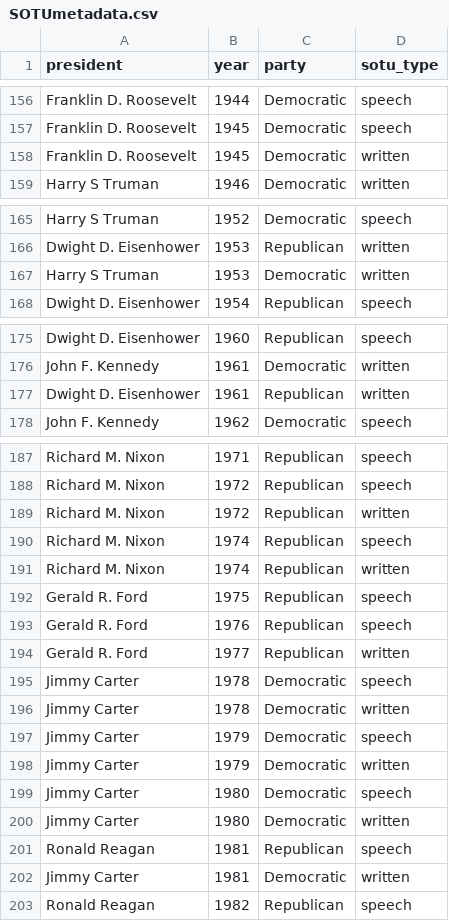
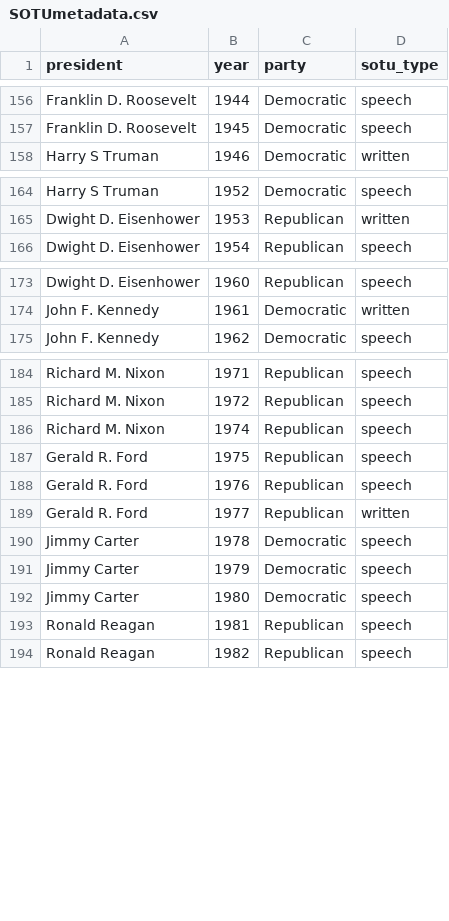
Before and after one commit to HumanitiesDataAnalysis/HDA19, a CSV file: data/SOTUmetadata.csv, drawn as a sheet; only a part is shown, gaps mark what is left out.

Commit message:
Better SOTU

```diff
--- a/data/SOTUmetadata.csv
+++ b/data/SOTUmetadata.csv
@@ -157,3 +157,2 @@ Franklin D. Roosevelt,1944,Democratic,speech
 Franklin D. Roosevelt,1945,Democratic,speech
-Franklin D. Roosevelt,1945,Democratic,written
 Harry S Truman,1946,Democratic,written
@@ -166,3 +165,2 @@ Harry S Truman,1952,Democratic,speech
 Dwight D. Eisenhower,1953,Republican,written
-Harry S Truman,1953,Democratic,written
 Dwight D. Eisenhower,1954,Republican,speech
@@ -176,3 +174,2 @@ Dwight D. Eisenhower,1960,Republican,speech
 John F. Kennedy,1961,Democratic,written
-Dwight D. Eisenhower,1961,Republican,written
 John F. Kennedy,1962,Democratic,speech
@@ -188,5 +185,3 @@ Richard M. Nixon,1971,Republican,speech
 Richard M. Nixon,1972,Republican,speech
-Richard M. Nixon,1972,Republican,written
 Richard M. Nixon,1974,Republican,speech
-Richard M. Nixon,1974,Republican,written
 Gerald R. Ford,1975,Republican,speech
@@ -195,9 +190,5 @@ Gerald R. Ford,1977,Republican,written
 Jimmy Carter,1978,Democratic,speech
-Jimmy Carter,1978,Democratic,written
 Jimmy Carter,1979,Democratic,speech
-Jimmy Carter,1979,Democratic,written
 Jimmy Carter,1980,Democratic,speech
-Jimmy Carter,1980,Democratic,written
 Ronald Reagan,1981,Republican,speech
-Jimmy Carter,1981,Democratic,written
 Ronald Reagan,1982,Republican,speech
```
Also changed, not shown: 37 other files.
